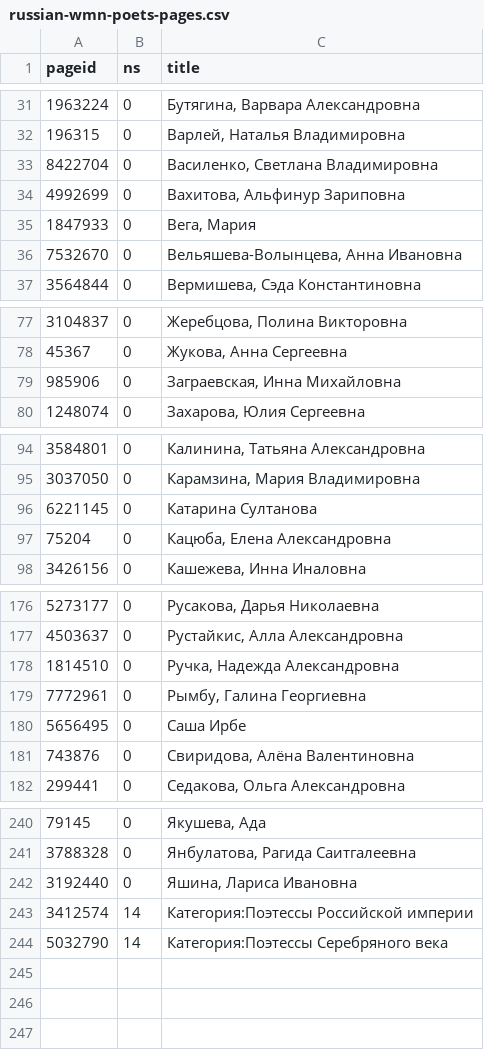
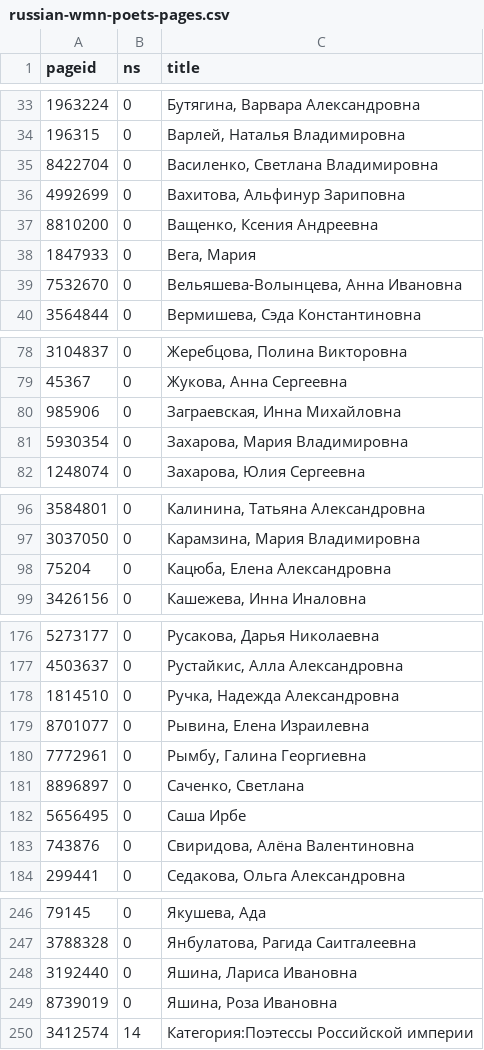
Before and after one commit to agbragin/russian-poetry-wikipedia-stats, a CSV file: data/russian-wmn-poets-pages.csv, drawn as a sheet; only a part is shown, gaps mark what is left out; the diff covers the shown part only.

```diff
--- a/data/russian-wmn-poets-pages.csv
+++ b/data/russian-wmn-poets-pages.csv
@@ -34,2 +36,3 @@ pageid,ns,title
 4992699,0,"Вахитова, Альфинур Зариповна"
+8810200,0,"Ващенко, Ксения Андреевна"
 1847933,0,"Вега, Мария"
@@ -79,2 +80,3 @@ pageid,ns,title
 985906,0,"Заграевская, Инна Михайловна"
+5930354,0,"Захарова, Мария Владимировна"
 1248074,0,"Захарова, Юлия Сергеевна"
@@ -95,3 +97,2 @@ pageid,ns,title
 3037050,0,"Карамзина, Мария Владимировна"
-6221145,0,Катарина Султанова
 75204,0,"Кацюба, Елена Александровна"
@@ -178,3 +178,5 @@ pageid,ns,title
 1814510,0,"Ручка, Надежда Александровна"
+8701077,0,"Рывина, Елена Израилевна"
 7772961,0,"Рымбу, Галина Георгиевна"
+8896897,0,"Саченко, Светлана"
 5656495,0,Саша Ирбе
@@ -242,3 +248,3 @@ pageid,ns,title
 3192440,0,"Яшина, Лариса Ивановна"
+8739019,0,"Яшина, Роза Ивановна"
 3412574,14,Категория:Поэтессы Российской империи
-5032790,14,Категория:Поэтессы Серебряного века
```
Also changed, not shown: 10 added rows and 7 removed rows elsewhere in this file, data/poets-of-russia-pages.csv, data/rating-by-monthly-average.csv, 7 other files.
